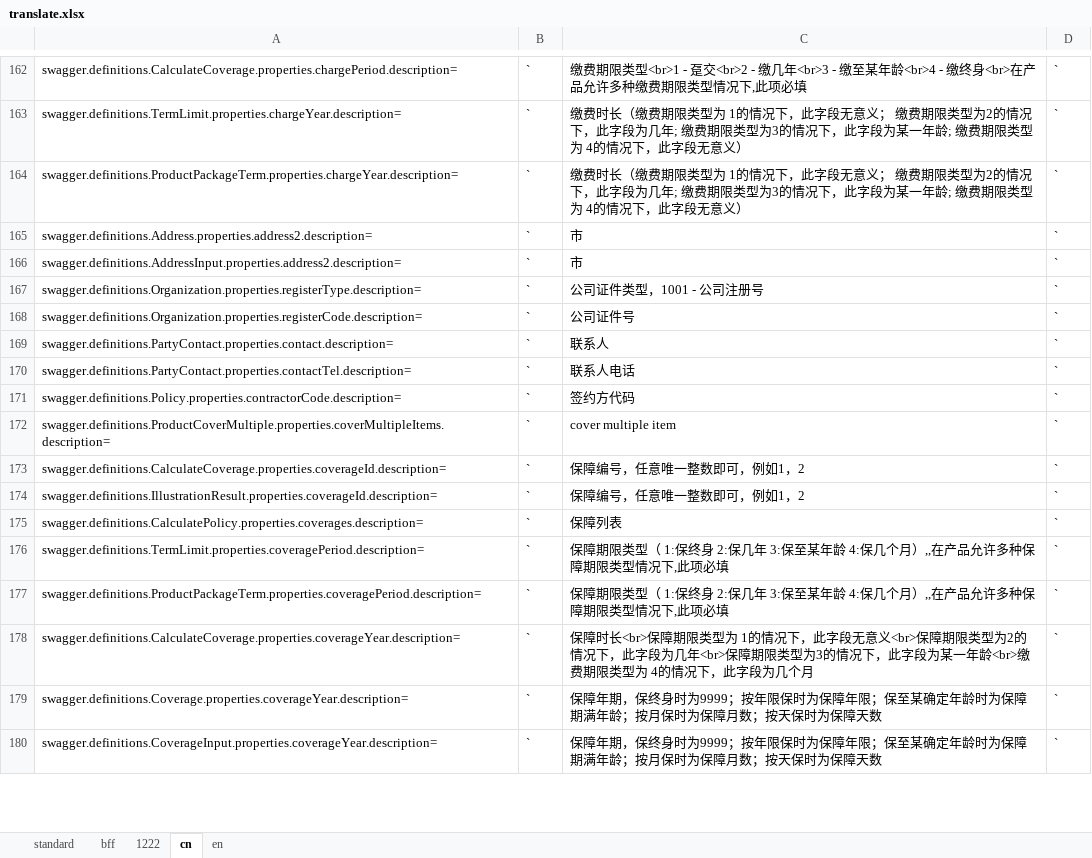
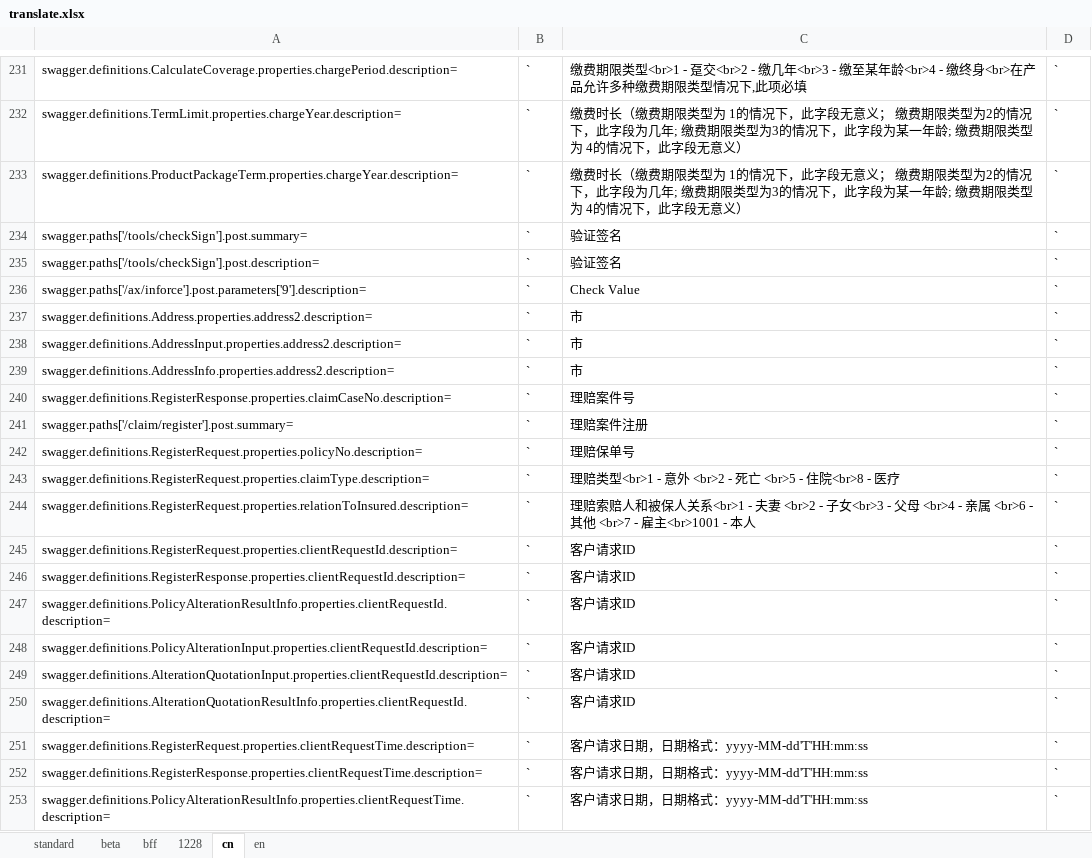
Before and after one commit to ShineXeBao/ebaocloud-li-docs-api, an Excel workbook: swagger/locales/translate.xlsx, sheet cn, drawn as a sheet; only a part is shown, gaps mark what is left out; the shorter side is filled out with more unchanged rows; values as stored, in another font and other column widths than the file's, no borders; the diff covers the shown part only; the diff names each change by its address in the sheet, - before the commit and + after, or states it on an @@ line.

```diff
--- a/swagger/locales/translate.xlsx (sheet cn)
+++ b/swagger/locales/translate.xlsx (sheet cn)
-sheet tab: 1222
+sheet tab: 1228
+sheet tab: beta
@@ row 1278 moved to row 234: swagger.paths['/tools/checkSign'].post.s… @@
@@ row 1279 moved to row 235: swagger.paths['/tools/checkSign'].post.d… @@
@@ row 1050 moved to row 236: swagger.paths['/ax/inforce'].post.parame… @@
+row 239: swagger.definitions.AddressInfo.properties.address2.description= | ` | 市 | `
+row 240: swagger.definitions.RegisterResponse.properties.claimCaseNo.description= | ` | 理赔案件号 | `
+row 241: swagger.paths['/claim/register'].post.summary= | ` | 理赔案件注册 | `
+row 242: swagger.definitions.RegisterRequest.properties.policyNo.description= | ` | 理赔保单号 | `
+row 243: swagger.definitions.RegisterRequest.properties.claimType.description= | ` | 理赔类型<br>1 - 意外 <br>2 - 死亡 <br>5 - 住院<br>8 - 医疗 | `
+row 244: swagger.definitions.RegisterRequest.properties.relationToInsured.description= | ` | 理赔索赔人和被保人关系<br>1 - 夫妻 <br>2 - 子女<br>3 - 父母 <br>4 - 亲属 <br>6 - 其他 <br>7 - 雇主<br>1001 - 本人 | `
+row 245: swagger.definitions.RegisterRequest.properties.clientRequestId.description= | ` | 客户请求ID | `
+row 246: swagger.definitions.RegisterResponse.properties.clientRequestId.description= | ` | 客户请求ID | `
+row 247: swagger.definitions.PolicyAlterationResultInfo.properties.clientRequestId.description= | ` | 客户请求ID | `
+row 248: swagger.definitions.PolicyAlterationInput.properties.clientRequestId.description= | ` | 客户请求ID | `
+row 249: swagger.definitions.AlterationQuotationInput.properties.clientRequestId.description= | ` | 客户请求ID | `
+row 250: swagger.definitions.AlterationQuotationResultInfo.properties.clientRequestId.description= | ` | 客户请求ID | `
+row 251: swagger.definitions.RegisterRequest.properties.clientRequestTime.description= | ` | 客户请求日期，日期格式：yyyy-MM-dd'T'HH:mm:ss | `
+row 252: swagger.definitions.RegisterResponse.properties.clientRequestTime.description= | ` | 客户请求日期，日期格式：yyyy-MM-dd'T'HH:mm:ss | `
+row 253: swagger.definitions.PolicyAlterationResultInfo.properties.clientRequestTime.description= | ` | 客户请求日期，日期格式：yyyy-MM-dd'T'HH:mm:ss | `
```
Also changed, not shown: 328 added rows, 4 removed rows, 280 moved rows and 44 edited cells elsewhere in this sheet, sheet 1228, sheet en, 2 other files.
